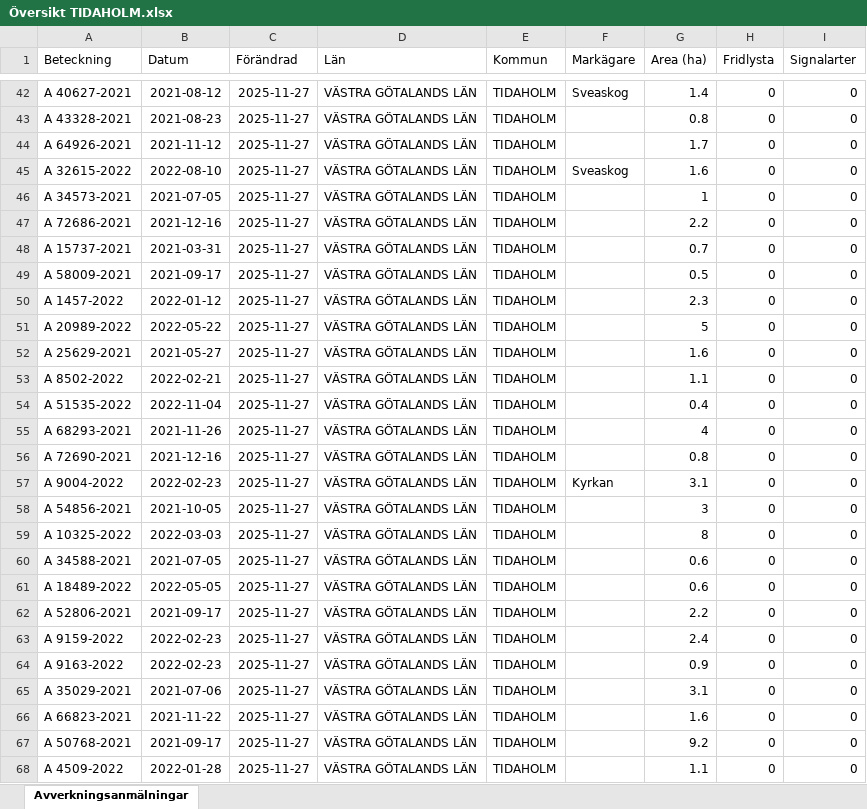
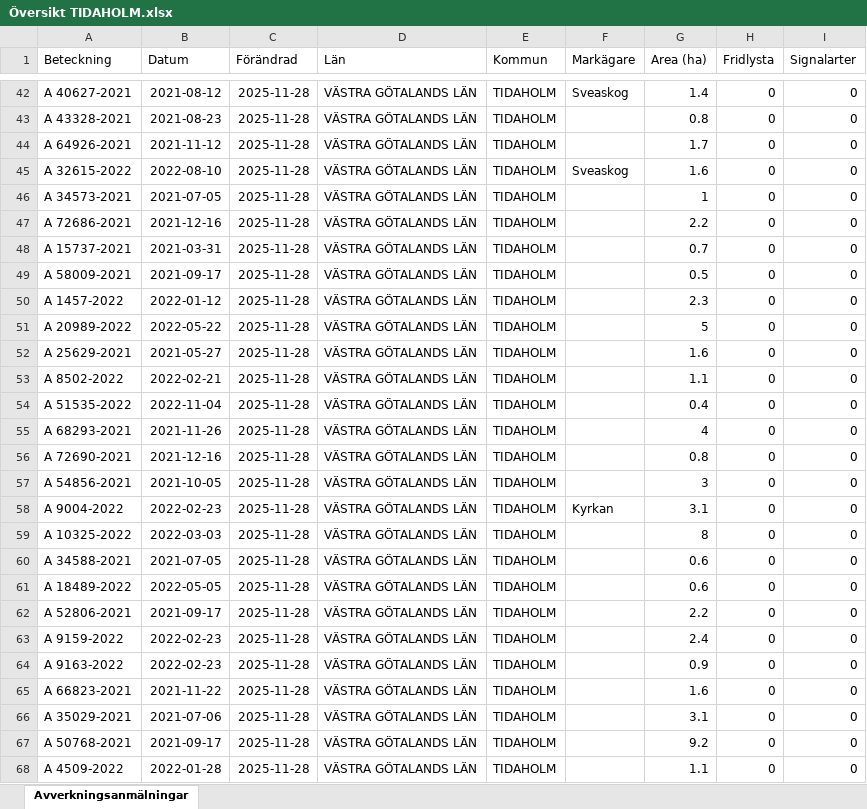
Before and after one commit to klasma/Logging_1498, an Excel workbook: Översikt TIDAHOLM.xlsx, sheet Avverkningsanmälningar, drawn as a sheet; only a part is shown, gaps mark what is left out; values as stored, in another font and other column widths than the file's, no borders; the diff covers the shown part only; the diff names each change by its address in the sheet, - before the commit and + after, or states it on an @@ line.

```diff
--- a/Översikt TIDAHOLM.xlsx (sheet Avverkningsanmälningar)
+++ b/Översikt TIDAHOLM.xlsx (sheet Avverkningsanmälningar)
-C42:C68 (Förändrad): 2025-11-27
+C42:C68 (Förändrad): 2025-11-28
-A57 (Beteckning): A 9004-2022
+A57 (Beteckning): A 54856-2021
-B57 (Datum): 2022-02-23
+B57 (Datum): 2021-10-05
-F57 (Markägare): Kyrkan
+F57 (Markägare): (empty)
-G57 (Area (ha)): 3.1
+G57 (Area (ha)): 3
-A58 (Beteckning): A 54856-2021
+A58 (Beteckning): A 9004-2022
-B58 (Datum): 2021-10-05
+B58 (Datum): 2022-02-23
-F58 (Markägare): (empty)
+F58 (Markägare): Kyrkan
-G58 (Area (ha)): 3
+G58 (Area (ha)): 3.1
-A65 (Beteckning): A 35029-2021
+A65 (Beteckning): A 66823-2021
-B65 (Datum): 2021-07-06
+B65 (Datum): 2021-11-22
-G65 (Area (ha)): 3.1
+G65 (Area (ha)): 1.6
-A66 (Beteckning): A 66823-2021
+A66 (Beteckning): A 35029-2021
-B66 (Datum): 2021-11-22
+B66 (Datum): 2021-07-06
-G66 (Area (ha)): 1.6
+G66 (Area (ha)): 3.1
```
Also changed, not shown: 1555 edited cells elsewhere in this sheet, artfynd/A 36225-2024 artfynd.xlsx, artfynd/A 3976-2024 artfynd.xlsx, 40 other files.
